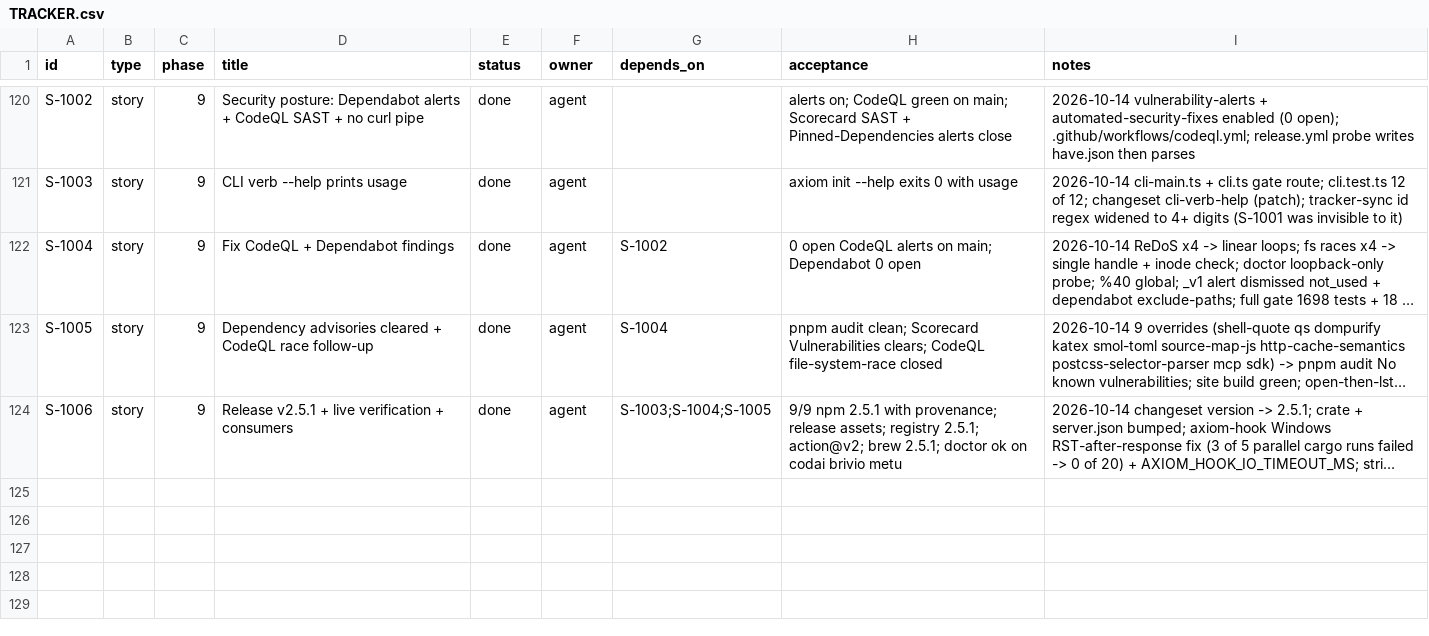
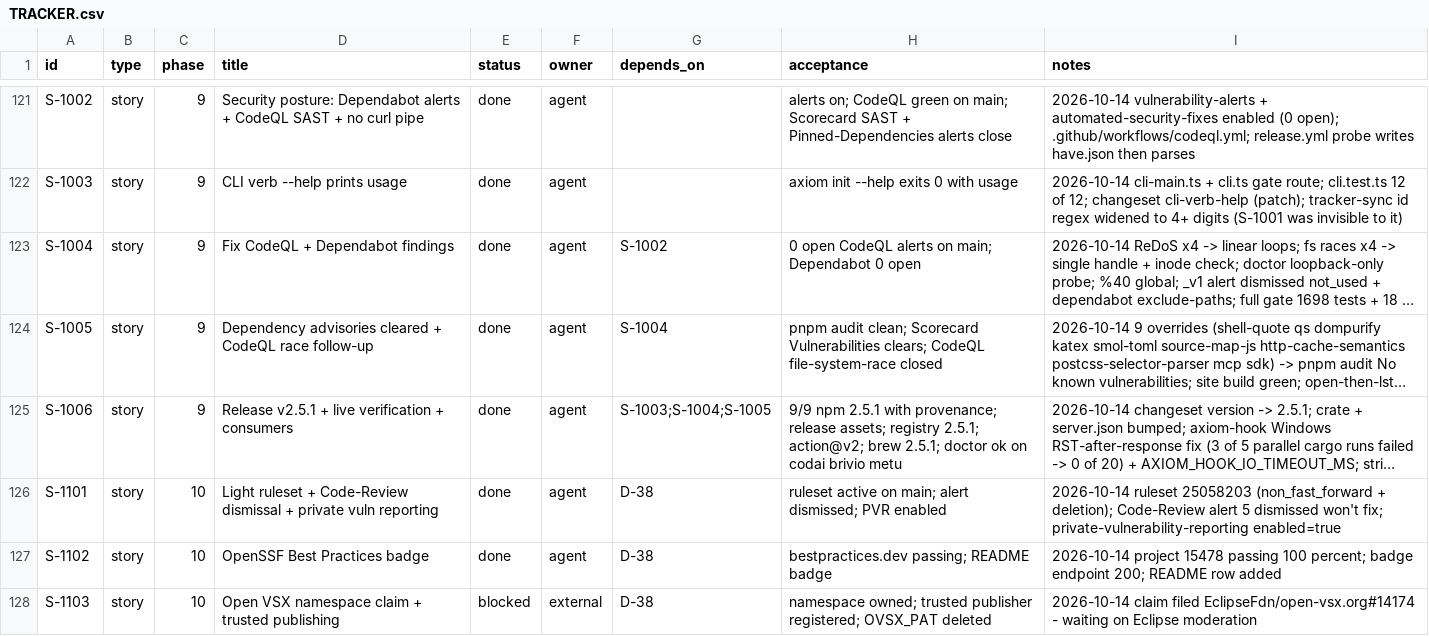
Before and after one commit to dragoscv/axiom, a CSV file: TRACKER.csv, drawn as a sheet; only a part is shown, gaps mark what is left out; long unchanged cells end in …; the diff covers the shown part only; the diff names each change by its address in the sheet, - before the commit and + after, or states it on an @@ line.

Commit message:
chore: D-38 - blocking mutation smoke replaces Stryker (14/14 killed, 2 new containment tests), OpenSSF Best Practices badge, ruleset + PVR (S-1101..S-1104)
Agent-Session: term-144412
Agent-Purpose: D-38 decisions

```diff
--- a/TRACKER.csv
+++ b/TRACKER.csv
+row 126: S-1101 | story | 10 | Light ruleset + Code-Review dismissal + private vuln reporting | done | agent | D-38 | ruleset active on main; alert dismissed; PVR enabled | 2026-10-14 ruleset 25058203 (non_fast_forward + deletion); Code-Review alert 5 dismissed won't fix; private-vulnerability-reporting enabled=true
+row 127: S-1102 | story | 10 | OpenSSF Best Practices badge | done | agent | D-38 | bestpractices.dev passing; README badge | 2026-10-14 project 15478 passing 100 percent; badge endpoint 200; README row added
+row 128: S-1103 | story | 10 | Open VSX namespace claim + trusted publishing | blocked | external | D-38 | namespace owned; trusted publisher registered; OVSX_PAT deleted | 2026-10-14 claim filed EclipseFdn/open-vsx.org#14174 - waiting on Eclipse moderation
```
Also changed, not shown: 3 added rows and 2 edited cells elsewhere in this file, 16 other files.
